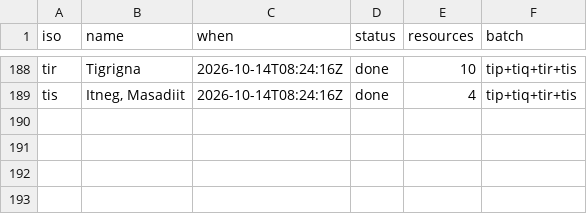
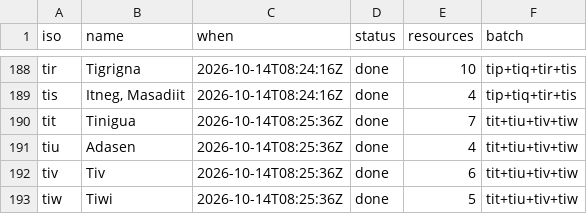
Before and after one commit to kornai/k12, a TSV file: plan/cloud_log.tsv, drawn as a sheet; only a part is shown, gaps mark what is left out.

```diff
--- a/plan/cloud_log.tsv
+++ b/plan/cloud_log.tsv
@@ -189 +189,5 @@ tir	Tigrigna	2026-10-14T08:24:16Z	done	10	tip+tiq+tir+tis
 tis	Itneg, Masadiit	2026-10-14T08:24:16Z	done	4	tip+tiq+tir+tis
+tit	Tinigua	2026-10-14T08:25:36Z	done	7	tit+tiu+tiv+tiw
+tiu	Adasen	2026-10-14T08:25:36Z	done	4	tit+tiu+tiv+tiw
+tiv	Tiv	2026-10-14T08:25:36Z	done	6	tit+tiu+tiv+tiw
+tiw	Tiwi	2026-10-14T08:25:36Z	done	5	tit+tiu+tiv+tiw
```
Also changed, not shown: 16 other files.
